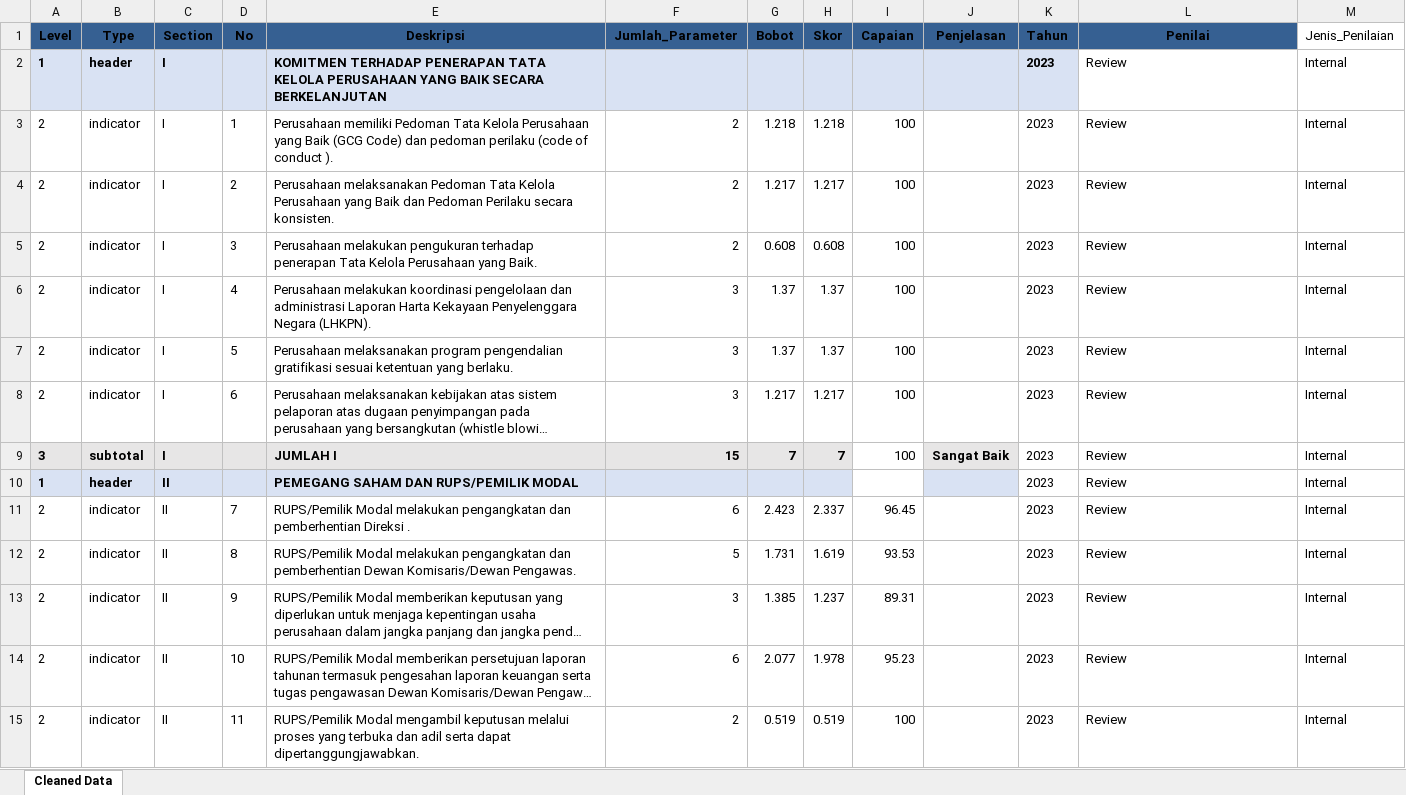
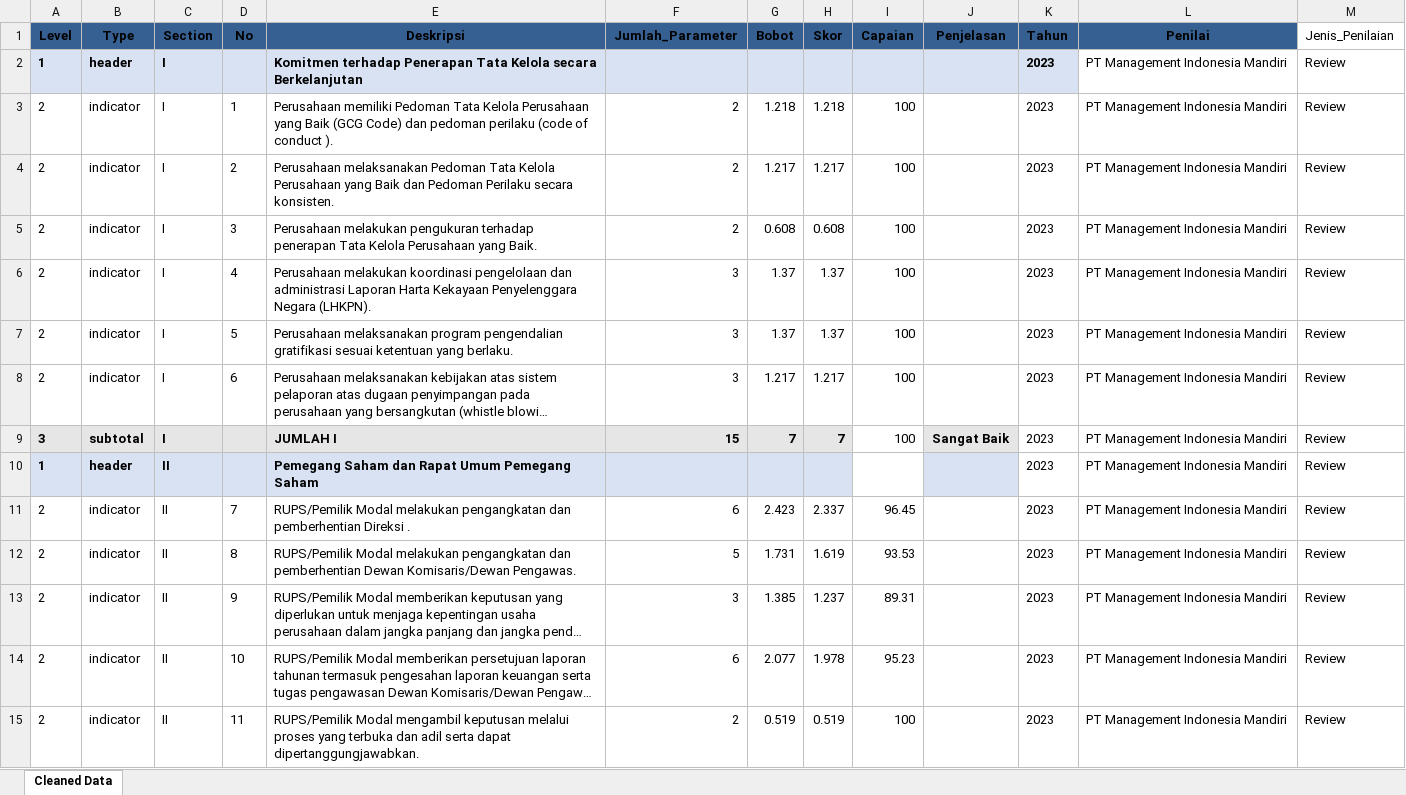
Before and after one commit to yoshie-OS/document-hub-penilaian-gcg, an Excel workbook: web-output/output.xlsx, sheet Cleaned Data, drawn as a sheet; only a part is shown; long unchanged cells end in …; values as stored, in another font and other column widths than the file's, no borders; the diff covers the shown part only; the diff names each change by its address in the sheet, - before the commit and + after, or states it on an @@ line.

```diff
--- a/web-output/output.xlsx (sheet Cleaned Data)
+++ b/web-output/output.xlsx (sheet Cleaned Data)
-E2 (Deskripsi): KOMITMEN TERHADAP PENERAPAN TATA KELOLA PERUSAHAAN YANG BAIK SECARA BERKELANJUTAN
+E2 (Deskripsi): Komitmen terhadap Penerapan Tata Kelola secara Berkelanjutan
-L2:L15 (Penilai): Review
+L2:L15 (Penilai): PT Management Indonesia Mandiri
-M2:M15 (Jenis_Penilaian): Internal
+M2:M15 (Jenis_Penilaian): Review
-E10 (Deskripsi): PEMEGANG SAHAM DAN RUPS/PEMILIK MODAL
+E10 (Deskripsi): Pemegang Saham dan Rapat Umum Pemegang Saham
```
Also changed, not shown: 968 edited cells and cell formats elsewhere in this sheet, 9 other files.
